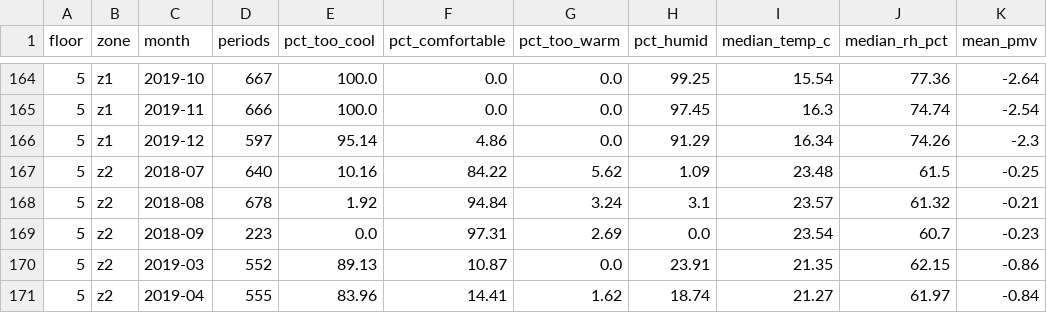
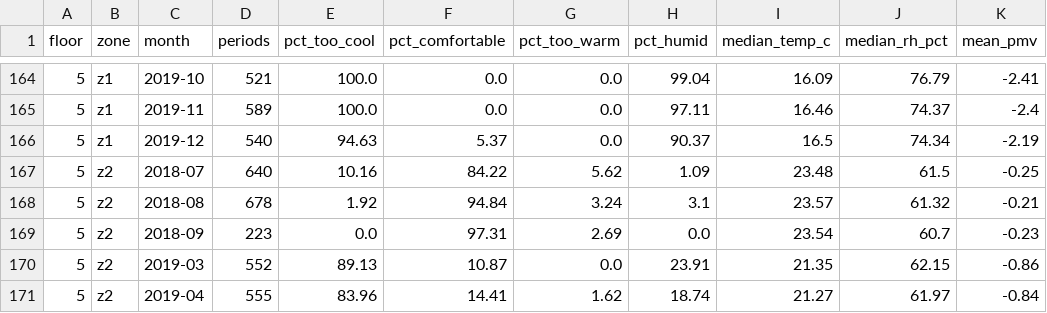
Before and after one commit to fcyap/IS4001-G1T4, a CSV file: data/qns2/comfort/heatmap_zone_month.csv, drawn as a sheet; only a part is shown, gaps mark what is left out; the diff covers the shown part only.

```diff
--- a/data/qns2/comfort/heatmap_zone_month.csv
+++ b/data/qns2/comfort/heatmap_zone_month.csv
@@ -164,4 +164,4 @@ floor,zone,month,periods,pct_too_cool,pct_comfortable,pct_too_warm,pct_humid,med
-5,z1,2019-10,667,100.0,0.0,0.0,99.25,15.54,77.36,-2.64
-5,z1,2019-11,666,100.0,0.0,0.0,97.45,16.3,74.74,-2.54
-5,z1,2019-12,597,95.14,4.86,0.0,91.29,16.34,74.26,-2.3
+5,z1,2019-10,521,100.0,0.0,0.0,99.04,16.09,76.79,-2.41
+5,z1,2019-11,589,100.0,0.0,0.0,97.11,16.46,74.37,-2.4
+5,z1,2019-12,540,94.63,5.37,0.0,90.37,16.5,74.34,-2.19
 5,z2,2018-07,640,10.16,84.22,5.62,1.09,23.48,61.5,-0.25
```
Also changed, not shown: 2 added rows, 2 removed rows and 24 edited cells elsewhere in this file, data/qns2/comfort/inspection_list.csv, data/qns2/comfort/zone_summary.csv, 29 other files.
